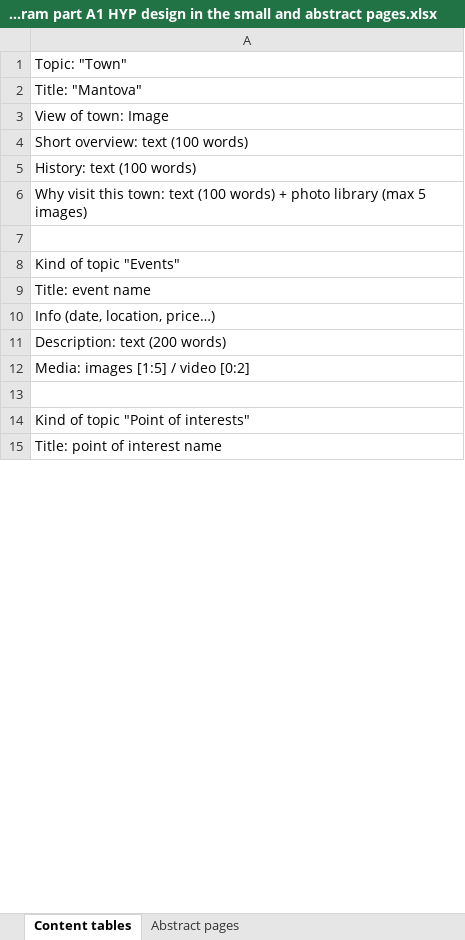
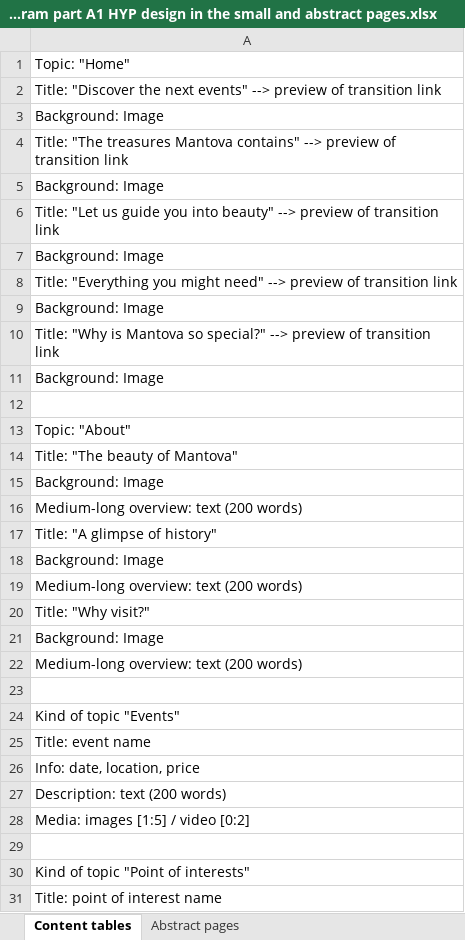
Before and after one commit to SebastianCastellano/Hypermedia-Project, an Excel workbook: Design-part/UX diagram part A1 HYP design in the small and abstract pages.xlsx, sheet Content tables, drawn as a sheet; only a part is shown; values as stored, in another font and other column widths than the file's, no borders; table styles not drawn; addresses are those after the commit; the diff covers the shown part only; the diff names each change by its address in the sheet, - before the commit and + after, or states it on an @@ line.

Commit message:
Revised: content in the small
Still to be done: abstract pages.

```diff
--- a/Design-part/UX diagram part A1 HYP design in the small and abstract pages.xlsx (sheet Content tables)
+++ b/Design-part/UX diagram part A1 HYP design in the small and abstract pages.xlsx (sheet Content tables)
-A1: Topic: "Town"
+A1: Topic: "Home"
-A2: Title: "Mantova"
+A2: Title: "Discover the next events" --> preview of transition link
-A3: View of town: Image
+A3: Background: Image
-A4: Short overview: text (100 words)
+A4: Title: "The treasures Mantova contains" --> preview of transition link
-A5: History: text (100 words)
+A5: Background: Image
-A6: Why visit this town: text (100 words) + photo library (max 5 images)
+A6: Title: "Let us guide you into beauty" --> preview of transition link
+row 7: Background: Image
+row 8: Title: "Everything you might need" --> preview of transition link
+row 9: Background: Image
+row 10: Title: "Why is Mantova so special?" --> preview of transition link
+row 11: Background: Image
+row 12: (empty)
+row 13: Topic: "About"
+row 14: Title: "The beauty of Mantova"
+row 15: Background: Image
+row 16: Medium-long overview: text (200 words)
+row 17: Title: "A glimpse of history"
+row 18: Background: Image
+row 19: Medium-long overview: text (200 words)
+row 20: Title: "Why visit?"
+row 21: Background: Image
+row 22: Medium-long overview: text (200 words)
-A26: Info (date, location, price…)
+A26: Info: date, location, price
```
Also changed, not shown: 9 edited cells elsewhere in this sheet, 1 other file.
